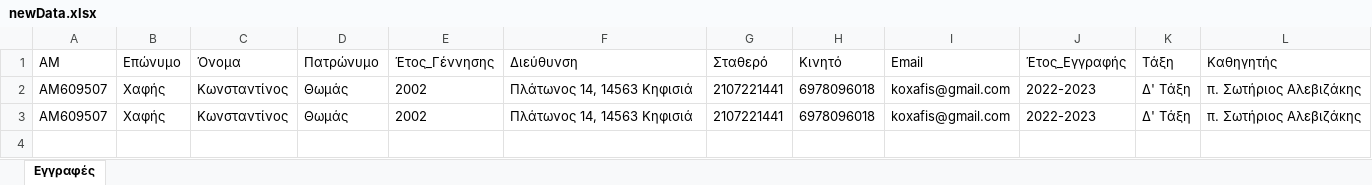
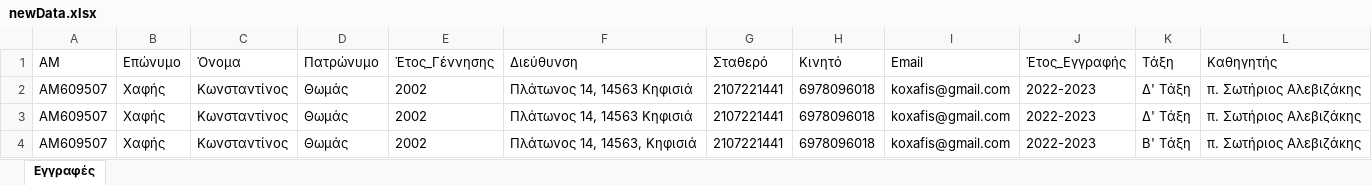
Before and after one commit to Kostas-Xafis/Byzantine-School-Form, an Excel workbook: newData.xlsx, sheet Εγγραφές, drawn as a sheet; values as stored, in another font and other column widths than the file's, no borders; the diff names each change by its address in the sheet, - before the commit and + after, or states it on an @@ line.

```diff
--- a/newData.xlsx (sheet Εγγραφές)
+++ b/newData.xlsx (sheet Εγγραφές)
+row 4: ΑΜ609507 | Χαφής | Κωνσταντίνος | Θωμάς | 2002 | Πλάτωνος 14, 14563, Κηφισιά | 2107221441 | 6978096018 | koxafis@gmail.com | 2022-2023 | Β' Τάξη | π. Σωτήριος Αλεβιζάκης
```
Also changed, not shown: 2 other files.
